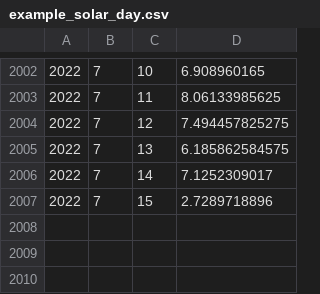
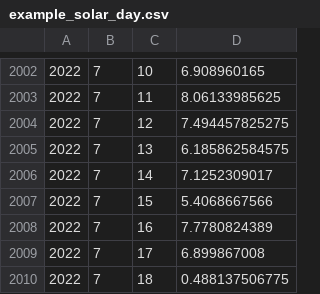
Before and after one commit to cioos-atlantic/quality_reports, a CSV file: force/output/example_solar_day.csv, drawn as a sheet; only a part is shown, gaps mark what is left out; the diff names each change by its address in the sheet, - before the commit and + after, or states it on an @@ line.

Commit message:
Updating notebook to include ioos_qc test. Bokeh plot not displaying data properly yet.

```diff
--- a/force/output/example_solar_day.csv
+++ b/force/output/example_solar_day.csv
-D2007: 2.7289718896
+D2007: 5.4068667566
+row 2008: 2022 | 7 | 16 | 7.7780824389
+row 2009: 2022 | 7 | 17 | 6.899867008
+row 2010: 2022 | 7 | 18 | 0.488137506775
```
Also changed, not shown: 3 other files.
